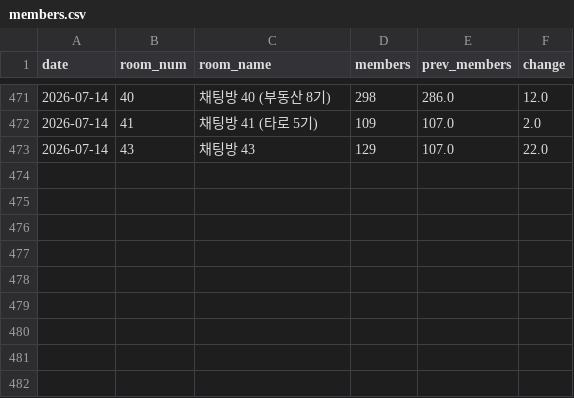
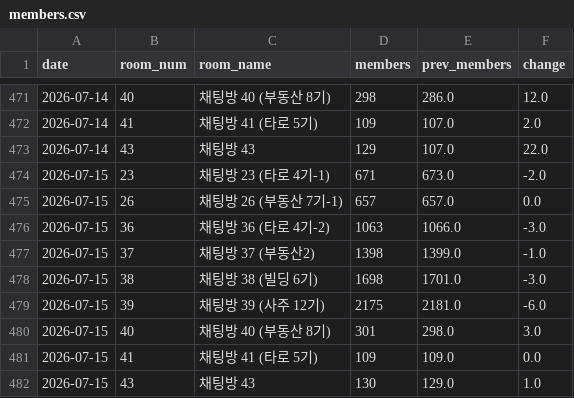
Before and after one commit to QB-CHOI/QB-CHOI-gp-funnel-v2, a CSV file: data/members.csv, drawn as a sheet; only a part is shown, gaps mark what is left out.

Commit message:
2026-07-15 인원 업데이트

```diff
--- a/data/members.csv
+++ b/data/members.csv
@@ -473 +473,10 @@ date,room_num,room_name,members,prev_members,change
 2026-07-14,43,채팅방 43,129,107.0,22.0
+2026-07-15,23,채팅방 23 (타로 4기-1),671,673.0,-2.0
+2026-07-15,26,채팅방 26 (부동산 7기-1),657,657.0,0.0
+2026-07-15,36,채팅방 36 (타로 4기-2),1063,1066.0,-3.0
+2026-07-15,37,채팅방 37 (부동산2),1398,1399.0,-1.0
+2026-07-15,38,채팅방 38 (빌딩 6기),1698,1701.0,-3.0
+2026-07-15,39,채팅방 39 (사주 12기),2175,2181.0,-6.0
+2026-07-15,40,채팅방 40 (부동산 8기),301,298.0,3.0
+2026-07-15,41,채팅방 41 (타로 5기),109,109.0,0.0
+2026-07-15,43,채팅방 43,130,129.0,1.0
```
